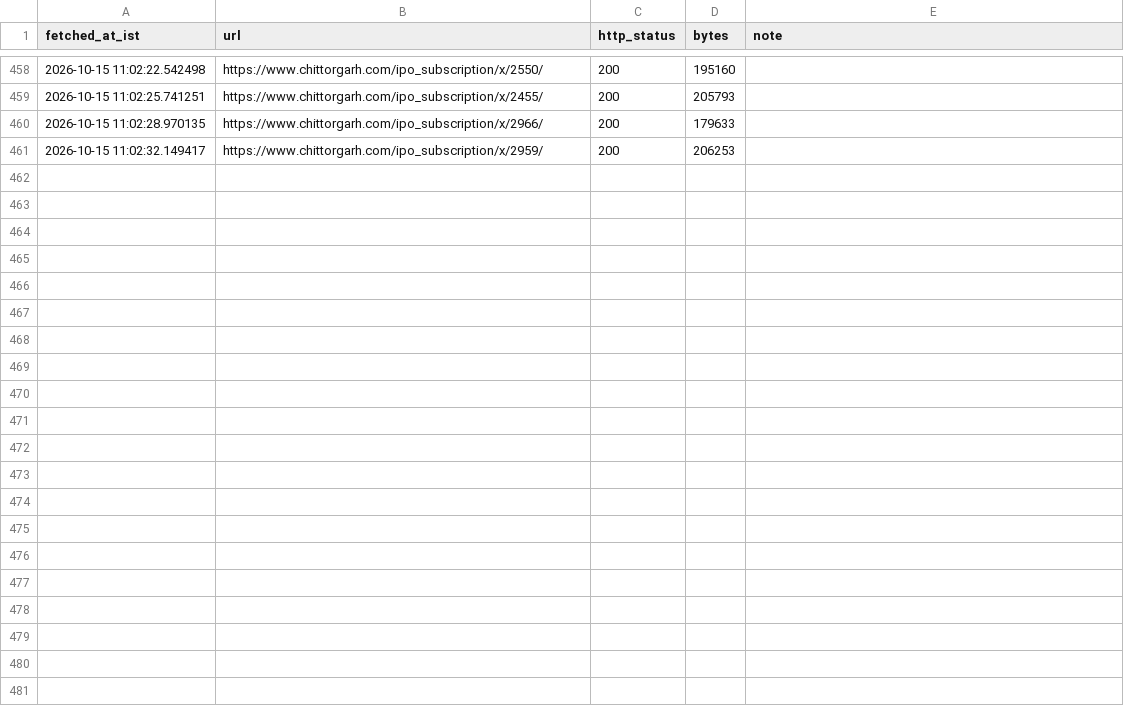
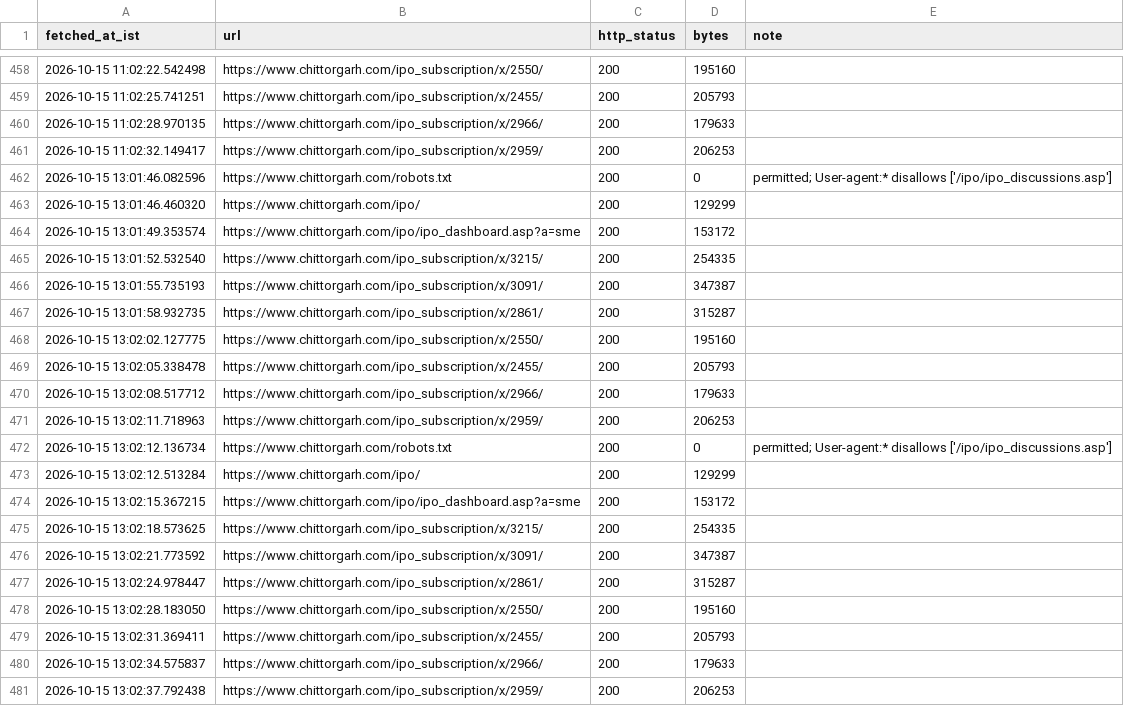
Before and after one commit to AshishKohar1/ipo-agent, a CSV file: data/live_fetch_log.csv, drawn as a sheet; only a part is shown, gaps mark what is left out.

```diff
--- a/data/live_fetch_log.csv
+++ b/data/live_fetch_log.csv
@@ -461 +461,21 @@ fetched_at_ist,url,http_status,bytes,note
 2026-10-15 11:02:32.149417,https://www.chittorgarh.com/ipo_subscription/x/2959/,200,206253,
+2026-10-15 13:01:46.082596,https://www.chittorgarh.com/robots.txt,200,0,permitted; User-agent:* disallows ['/ipo/ipo_discussions.asp']
+2026-10-15 13:01:46.460320,https://www.chittorgarh.com/ipo/,200,129299,
+2026-10-15 13:01:49.353574,https://www.chittorgarh.com/ipo/ipo_dashboard.asp?a=sme,200,153172,
+2026-10-15 13:01:52.532540,https://www.chittorgarh.com/ipo_subscription/x/3215/,200,254335,
+2026-10-15 13:01:55.735193,https://www.chittorgarh.com/ipo_subscription/x/3091/,200,347387,
+2026-10-15 13:01:58.932735,https://www.chittorgarh.com/ipo_subscription/x/2861/,200,315287,
+2026-10-15 13:02:02.127775,https://www.chittorgarh.com/ipo_subscription/x/2550/,200,195160,
+2026-10-15 13:02:05.338478,https://www.chittorgarh.com/ipo_subscription/x/2455/,200,205793,
+2026-10-15 13:02:08.517712,https://www.chittorgarh.com/ipo_subscription/x/2966/,200,179633,
+2026-10-15 13:02:11.718963,https://www.chittorgarh.com/ipo_subscription/x/2959/,200,206253,
+2026-10-15 13:02:12.136734,https://www.chittorgarh.com/robots.txt,200,0,permitted; User-agent:* disallows ['/ipo/ipo_discussions.asp']
+2026-10-15 13:02:12.513284,https://www.chittorgarh.com/ipo/,200,129299,
+2026-10-15 13:02:15.367215,https://www.chittorgarh.com/ipo/ipo_dashboard.asp?a=sme,200,153172,
+2026-10-15 13:02:18.573625,https://www.chittorgarh.com/ipo_subscription/x/3215/,200,254335,
+2026-10-15 13:02:21.773592,https://www.chittorgarh.com/ipo_subscription/x/3091/,200,347387,
+2026-10-15 13:02:24.978447,https://www.chittorgarh.com/ipo_subscription/x/2861/,200,315287,
+2026-10-15 13:02:28.183050,https://www.chittorgarh.com/ipo_subscription/x/2550/,200,195160,
+2026-10-15 13:02:31.369411,https://www.chittorgarh.com/ipo_subscription/x/2455/,200,205793,
+2026-10-15 13:02:34.575837,https://www.chittorgarh.com/ipo_subscription/x/2966/,200,179633,
+2026-10-15 13:02:37.792438,https://www.chittorgarh.com/ipo_subscription/x/2959/,200,206253,
```
Also changed, not shown: data/hdfire_poll.csv, 1 other file.
